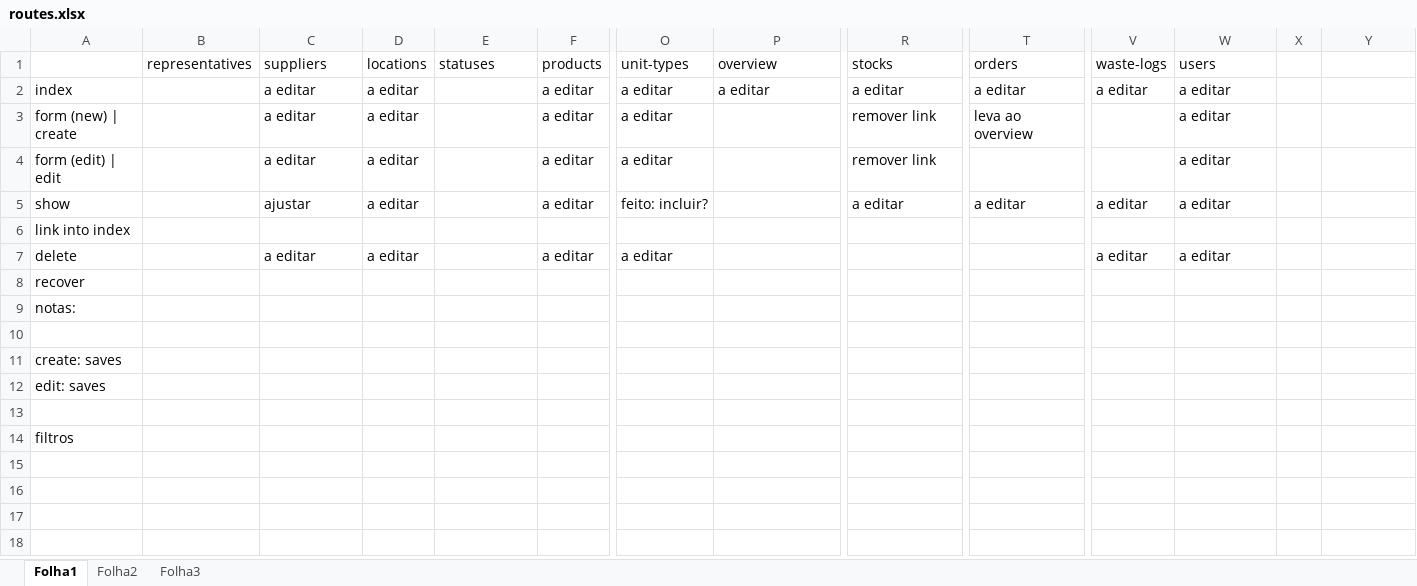
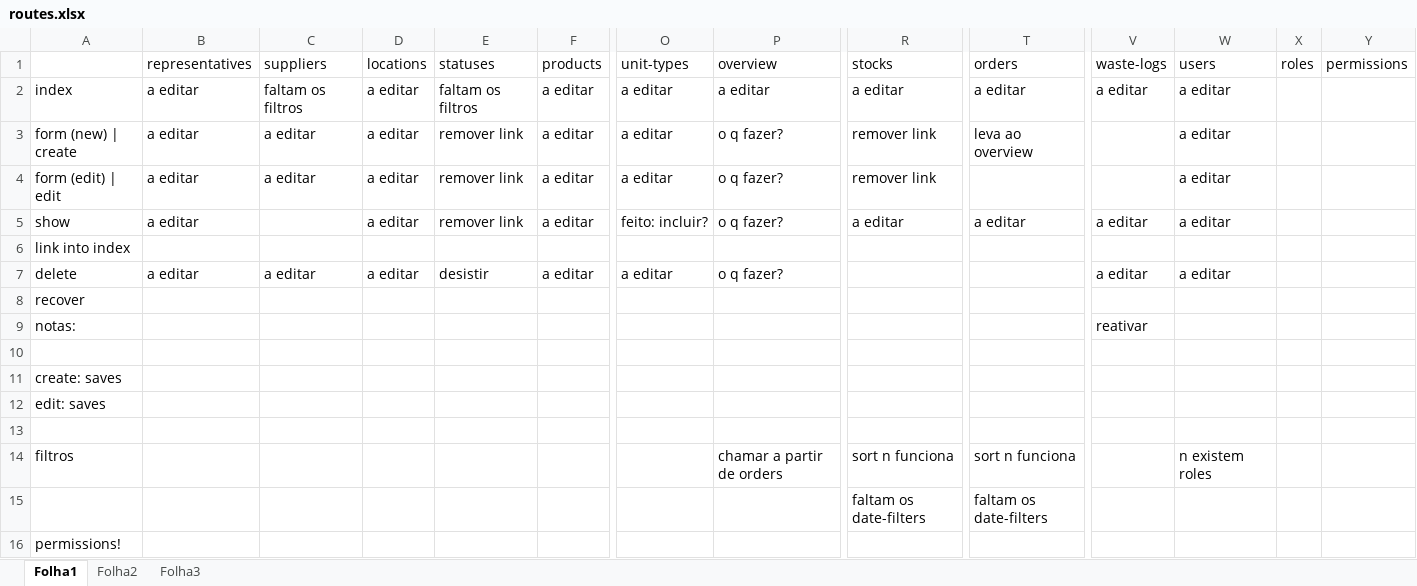
Before and after one commit to mario8988silva/backend-project, an Excel workbook: routes.xlsx, sheet Folha1, drawn as a sheet; only a part is shown, gaps mark what is left out; values as stored, in another font and other column widths than the file's, no cell formats; rows hold the shown columns only; the diff names each change by its address in the sheet, - before the commit and + after, or states it on an @@ line.

```diff
--- a/routes.xlsx (sheet Folha1)
+++ b/routes.xlsx (sheet Folha1)
-X1: (empty)
+X1: roles
-Y1: (empty)
+Y1: permissions
-B2:B5 (representatives): (empty)
+B2:B5 (representatives): a editar
-C2 (suppliers): a editar
+C2 (suppliers): faltam os filtros
-E2 (statuses): (empty)
+E2 (statuses): faltam os filtros
-E3:E5 (statuses): (empty)
+E3:E5 (statuses): remover link
-P3:P5 (overview): (empty)
+P3:P5 (overview): o q fazer?
-C5 (suppliers): ajustar
+C5 (suppliers): (empty)
-B7 (representatives): (empty)
+B7 (representatives): a editar
-E7 (statuses): (empty)
+E7 (statuses): desistir
-P7 (overview): (empty)
+P7 (overview): o q fazer?
-V9 (waste-logs): (empty)
+V9 (waste-logs): reativar
-P14 (overview): (empty)
+P14 (overview): chamar a partir de orders
-R14 (stocks): (empty)
+R14 (stocks): sort n funciona
-T14 (orders): (empty)
+T14 (orders): sort n funciona
-W14 (users): (empty)
+W14 (users): n existem roles
+row 15:  |  |  |  |  |  |  |  | faltam os date-filters | faltam os date-filters
+row 16: permissions!
```
Also changed, not shown: cell formats, 52 other files.
